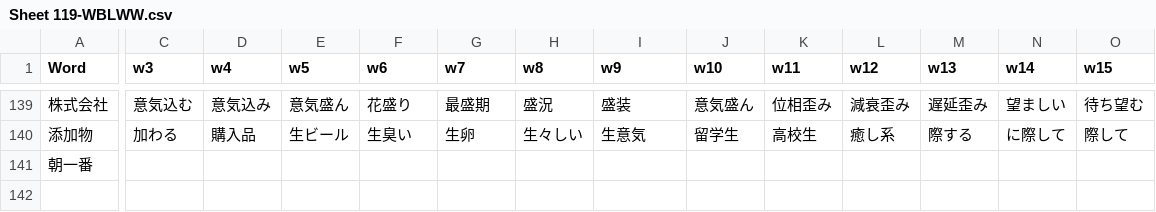
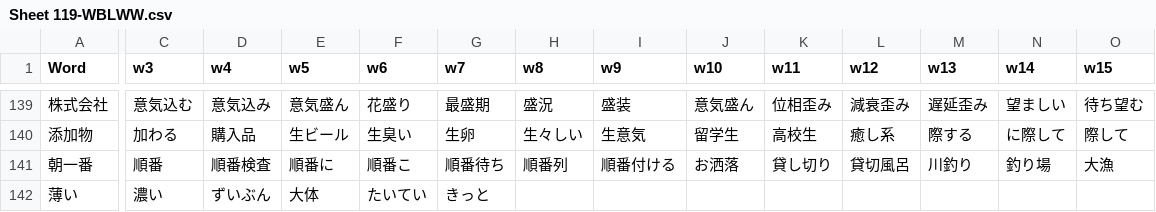
Before and after one commit to rexesian/nihongo, a CSV file: docs/rdata/Sheet 119-WBLWW.csv, drawn as a sheet; only a part is shown, gaps mark what is left out; rows hold the shown columns only; the diff covers the shown part only; the diff names each change by its address in the sheet, - before the commit and + after, or states it on an @@ line.

```diff
--- a/docs/rdata/Sheet 119-WBLWW.csv
+++ b/docs/rdata/Sheet 119-WBLWW.csv
-C141 (w3): (empty)
+C141 (w3): 順番
-D141 (w4): (empty)
+D141 (w4): 順番検査
-E141 (w5): (empty)
+E141 (w5): 順番に
-F141 (w6): (empty)
+F141 (w6): 順番こ
-G141 (w7): (empty)
+G141 (w7): 順番待ち
-H141 (w8): (empty)
+H141 (w8): 順番列
-I141 (w9): (empty)
+I141 (w9): 順番付ける
-J141 (w10): (empty)
+J141 (w10): お洒落
-K141 (w11): (empty)
+K141 (w11): 貸し切り
-L141 (w12): (empty)
+L141 (w12): 貸切風呂
-M141 (w13): (empty)
+M141 (w13): 川釣り
-N141 (w14): (empty)
+N141 (w14): 釣り場
-O141 (w15): (empty)
+O141 (w15): 大漁
+row 142: 薄い | 濃い | ずいぶん | 大体 | たいてい | きっと
```
Also changed, not shown: 1 edited cell elsewhere in this file, docs/rdata/Sheet 115-WBKNJ3.csv, docs/rdata/Sheet 142-KNJRNMX.csv, 9 other files.
